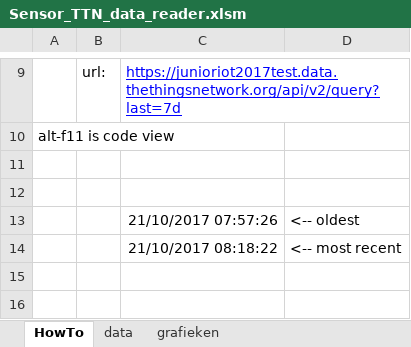
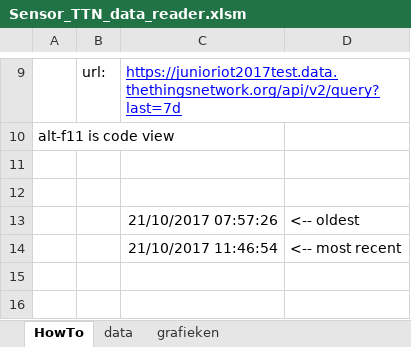
Before and after one commit to JuniorIOT/Junior_Internet_of_Things_2018, an Excel workbook: Sensor_TTN_data_reader.xlsm, sheet HowTo, drawn as a sheet; only a part is shown, gaps mark what is left out; values as stored, in another font and other column widths than the file's, no borders; charts and pictures not drawn; the diff covers the shown part only; the diff names each change by its address in the sheet, - before the commit and + after, or states it on an @@ line.

```diff
--- a/Sensor_TTN_data_reader.xlsm (sheet HowTo)
+++ b/Sensor_TTN_data_reader.xlsm (sheet HowTo)
-C14: 21/10/2017 08:18:22
+C14: 21/10/2017 11:46:54
```
Also changed, not shown: 1 edited cell elsewhere in this sheet, sheet data, charts or pictures, 1 other file.
